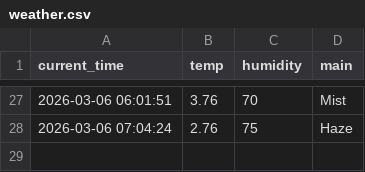
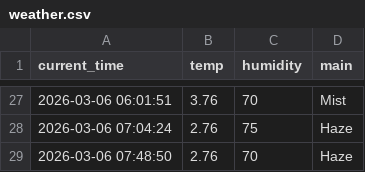
Before and after one commit to kwwhs0722/weather_5m, a CSV file: weather.csv, drawn as a sheet; only a part is shown, gaps mark what is left out.

```diff
--- a/weather.csv
+++ b/weather.csv
@@ -28 +28,2 @@ current_time,temp,humidity,main
 2026-03-06 07:04:24,2.76,75,Haze
+2026-03-06 07:48:50,2.76,70,Haze
```
